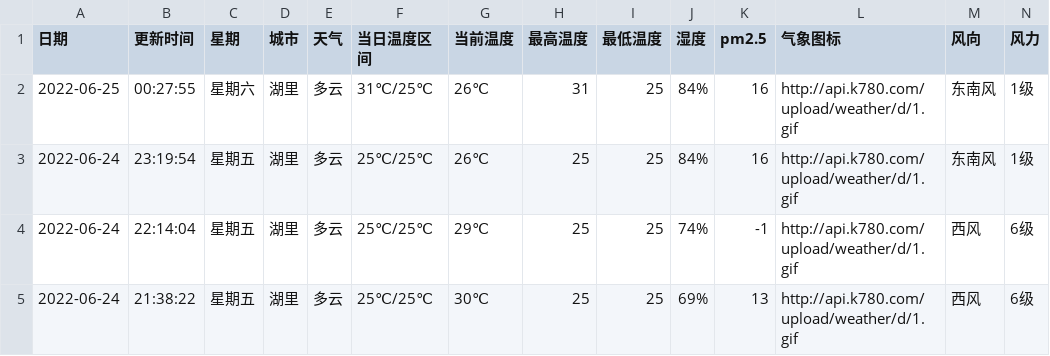
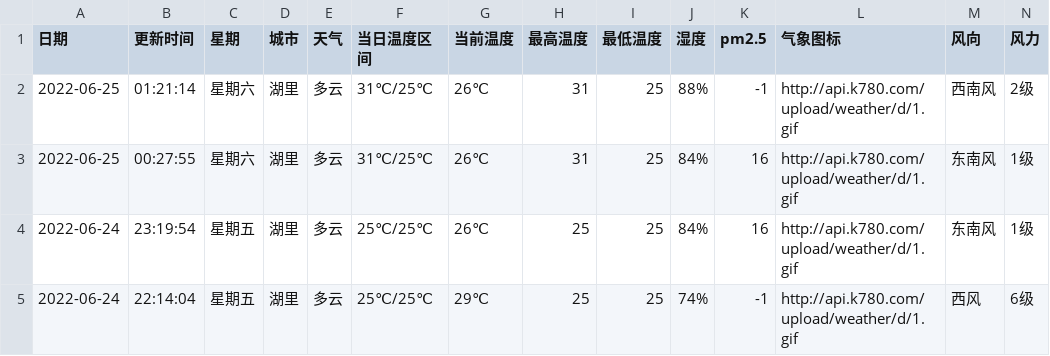
Before and after one commit to HeroLH/test-action, a CSV file: weather/XiaMen_Huli.csv, drawn as a sheet; only a part is shown; the shorter side is filled out with more unchanged rows.

```diff
--- a/weather/XiaMen_Huli.csv
+++ b/weather/XiaMen_Huli.csv
@@ -1,2 +1,3 @@
 日期,更新时间,星期,城市,天气,当日温度区间,当前温度,最高温度,最低温度,湿度,pm2.5,气象图标,风向,风力
+2022-06-25,01:21:14,星期六,湖里,多云,31℃/25℃,26℃,31,25,88%,-1,http://api.k780.com/upload/weather/d/1.gif,西南风,2级
 2022-06-25,00:27:55,星期六,湖里,多云,31℃/25℃,26℃,31,25,84%,16,http://api.k780.com/upload/weather/d/1.gif,东南风,1级
```
Also changed, not shown: 1 other file.
